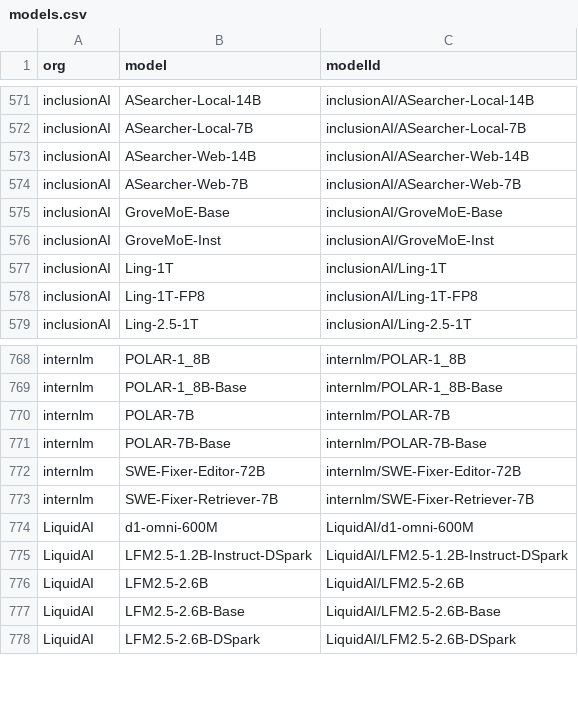
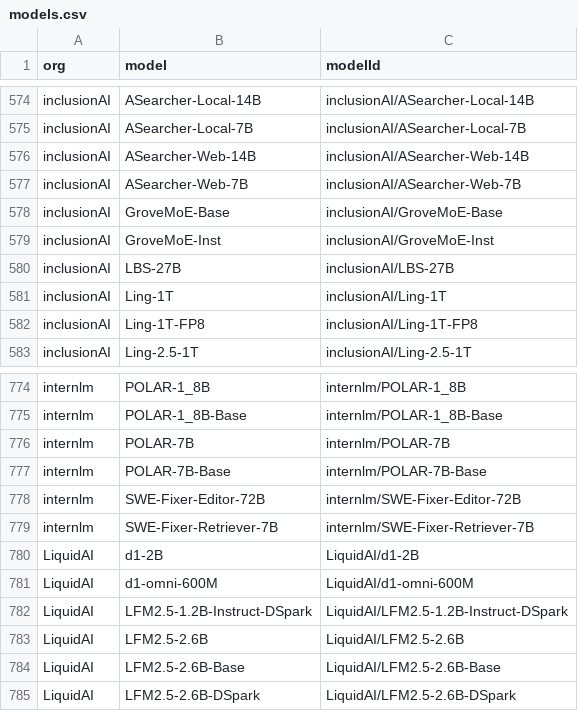
Before and after one commit to Interconnects-AI/tracked-models, a CSV file: models.csv, drawn as a sheet; only a part is shown, gaps mark what is left out; the diff covers the shown part only; the diff names each change by its address in the sheet, - before the commit and + after, or states it on an @@ line.

```diff
--- a/models.csv
+++ b/models.csv
+row 580: inclusionAI | LBS-27B | inclusionAI/LBS-27B
+row 780: LiquidAI | d1-2B | LiquidAI/d1-2B
```
Also changed, not shown: 15 added rows elsewhere in this file, metadata/model_parameters.csv, 3 other files.
